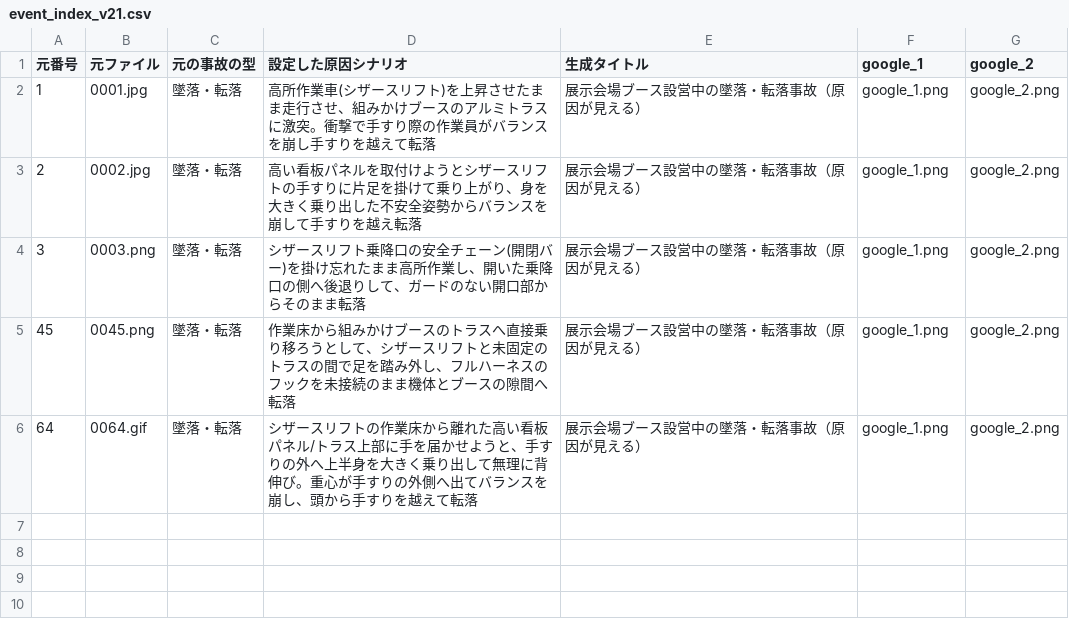
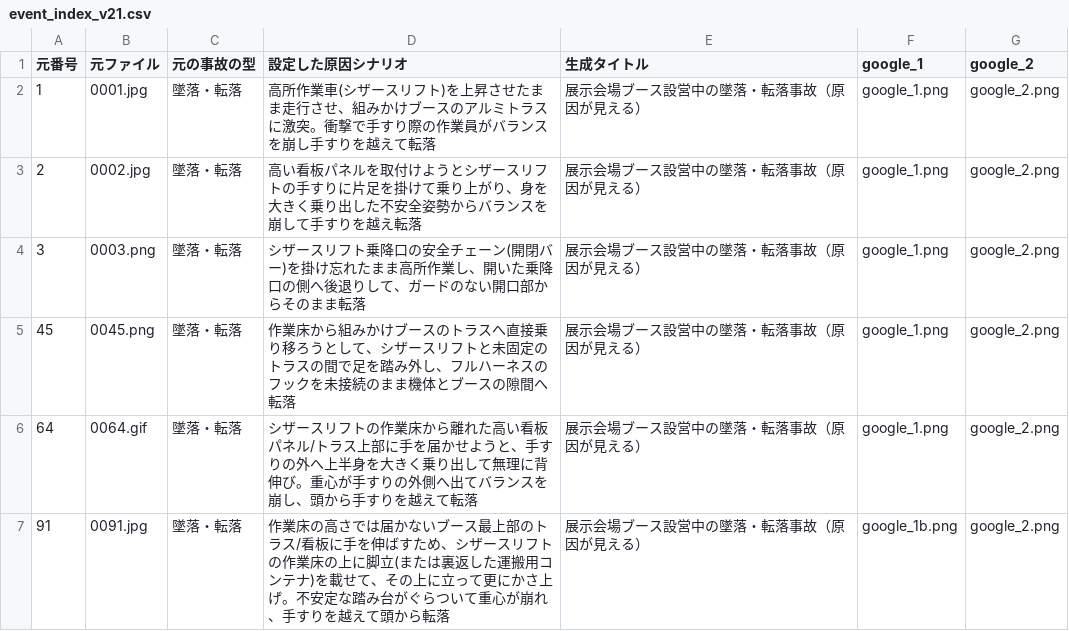
Before and after one commit to kameking-lab/safe1-imgreview, a CSV file: gen_event_v21/event_index_v21.csv, drawn as a sheet; the diff names each change by its address in the sheet, - before the commit and + after, or states it on an @@ line.

```diff
--- a/gen_event_v21/event_index_v21.csv
+++ b/gen_event_v21/event_index_v21.csv
+row 7: 91 | 0091.jpg | 墜落・転落 | 作業床の高さでは届かないブース最上部のトラス/看板に手を伸ばすため、シザースリフトの作業床の上に脚立(または裏返した運搬用コンテナ)を載せて、その上に立って更にかさ上げ。不安定な踏み台がぐらついて重心が崩れ、手すりを越えて頭から転落 | 展示会場ブース設営中の墜落・転落事故（原因が見える） | google_1b.png | google_2.png
```
Also changed, not shown: 6 other files.
